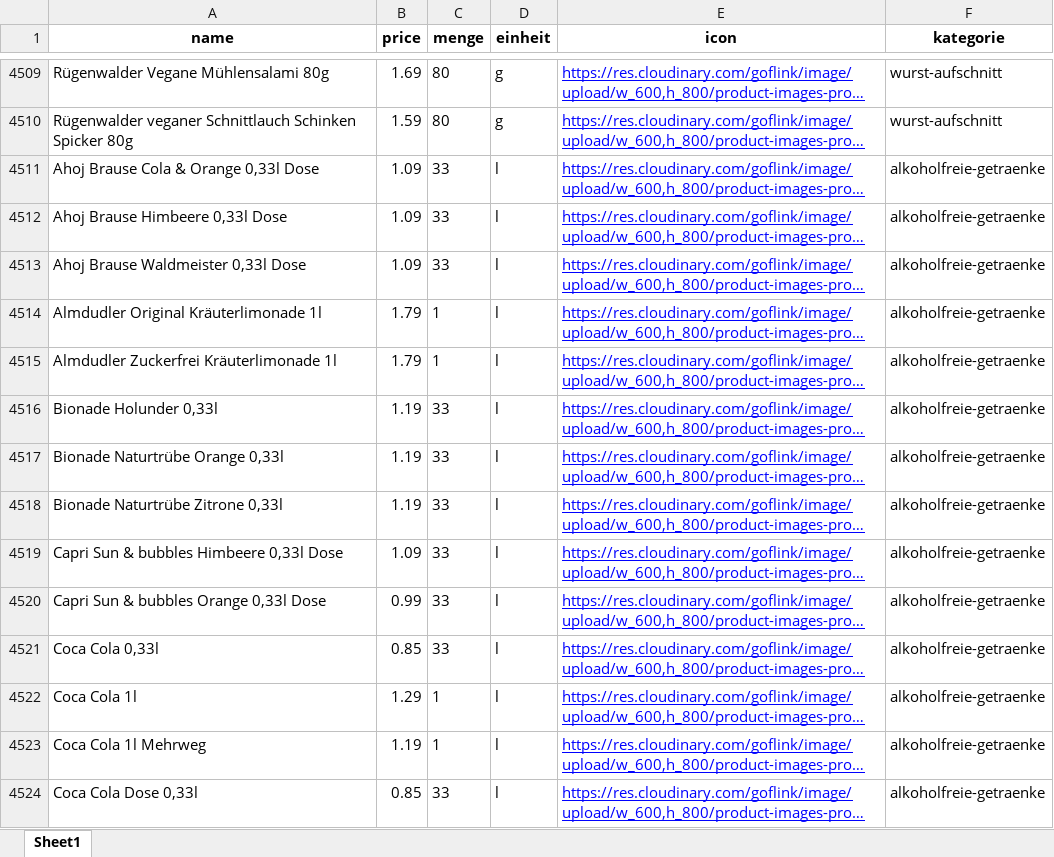
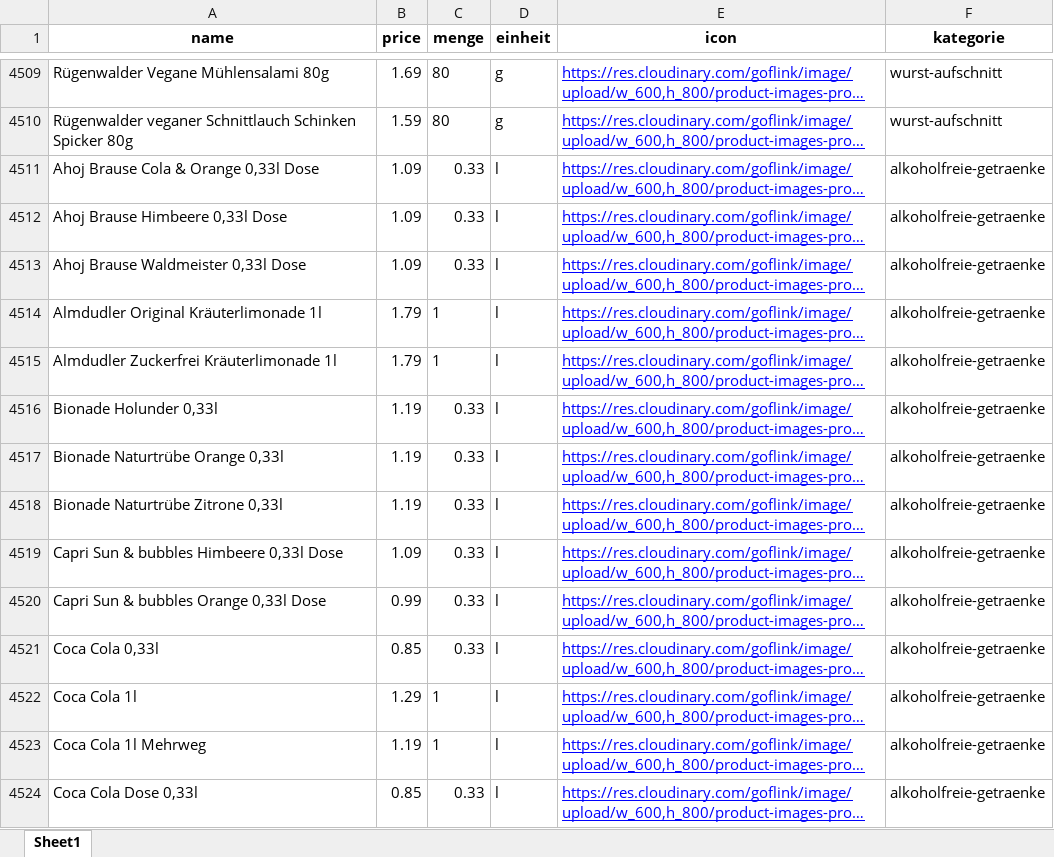
Before and after one commit to John-SimonB/recipeprice, an Excel workbook: Data.xlsx, sheet Sheet1, drawn as a sheet; only a part is shown, gaps mark what is left out; long unchanged cells end in …; values as stored, in another font and other column widths than the file's, no borders; the diff covers the shown part only; the diff names each change by its address in the sheet, - before the commit and + after, or states it on an @@ line.

Commit message:
änderung an einigen daten

```diff
--- a/Data.xlsx (sheet Sheet1)
+++ b/Data.xlsx (sheet Sheet1)
-C4511:C4513 (menge): 33
+C4511:C4513 (menge): 0.33
-C4516:C4521 (menge): 33
+C4516:C4521 (menge): 0.33
-C4524 (menge): 33
+C4524 (menge): 0.33
```
Also changed, not shown: 512 edited cells and cell formats elsewhere in this sheet.
